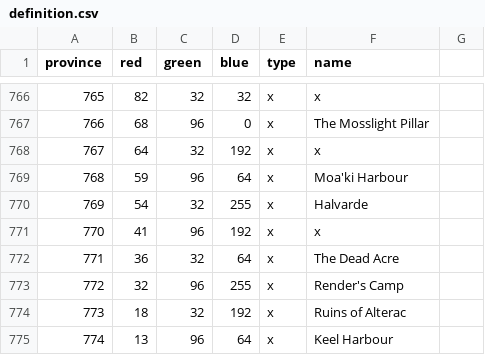
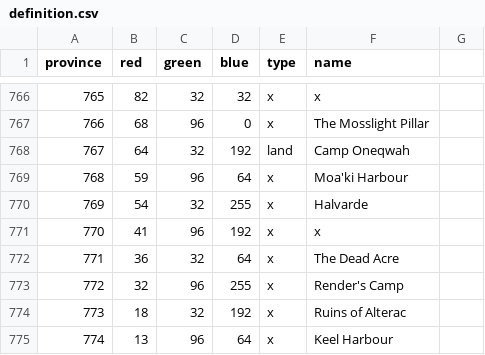
Before and after one commit to nastyasalways/warcraft_universalis, a CSV file: map/definition.csv, drawn as a sheet; only a part is shown, gaps mark what is left out; the diff names each change by its address in the sheet, - before the commit and + after, or states it on an @@ line.

```diff
--- a/map/definition.csv
+++ b/map/definition.csv
-E768 (type): x
+E768 (type): land
-F768 (name): x
+F768 (name): Camp Oneqwah
```
Also changed, not shown: 6 other files.
